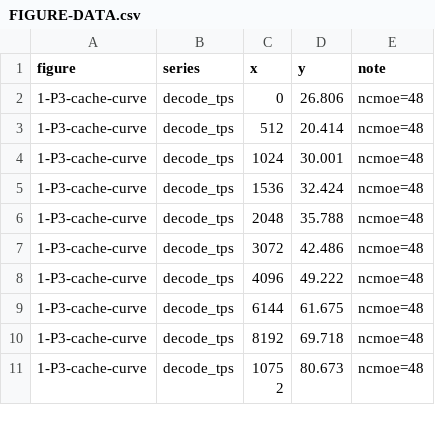
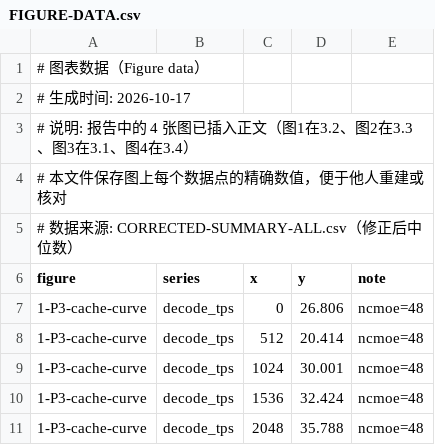
Before and after one commit to LocalTypeMutsumi/moe-16gb-80b-llama-cpp-b11617, a CSV file: data/05-environment/FIGURE-DATA.csv, drawn as a sheet; only a part is shown; the shorter side is filled out with more unchanged rows.

Commit message:
docs: sync final report with charts in body text
- charts moved from appendix C into their sections (Fig1->3.2, Fig2->3.3, Fig3->3.1, Fig4->3.4)
- 6.2 heading softened ('must cache everything' -> 'optimal among tested configs')
- FIGURE-DATA.csv now notes the figure placement

```diff
--- a/data/05-environment/FIGURE-DATA.csv
+++ b/data/05-environment/FIGURE-DATA.csv
@@ -1 +1,6 @@
+# 图表数据（Figure data）
+# 生成时间: 2026-10-17
+# 说明: 报告中的 4 张图已插入正文（图1在3.2、图2在3.3、图3在3.1、图4在3.4）
+# 本文件保存图上每个数据点的精确数值，便于他人重建或核对
+# 数据来源: CORRECTED-SUMMARY-ALL.csv（修正后中位数）
 figure,series,x,y,note
```
Also changed, not shown: 1 other file.
